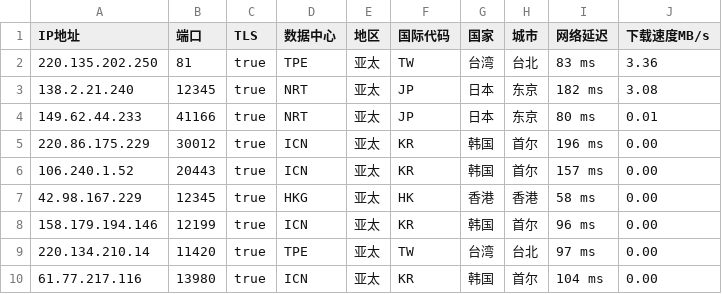
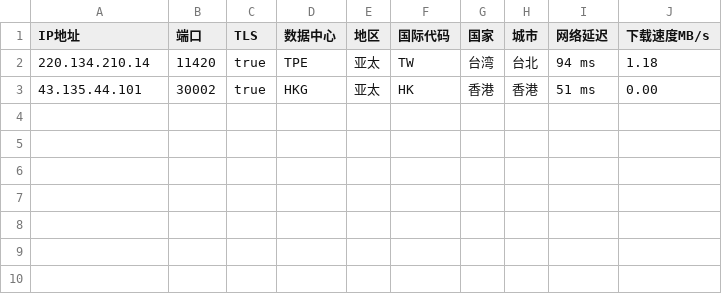
Before and after one commit to CEG1225/csv, a CSV file: peng.csv, drawn as a sheet.

Commit message:
Updated ip.txt automatically

```diff
--- a/peng.csv
+++ b/peng.csv
@@ -1,10 +1,3 @@
 IP地址,端口,TLS,数据中心,地区,国际代码,国家,城市,网络延迟,下载速度MB/s
-220.135.202.250,81,true,TPE,亚太,TW,台湾,台北,83 ms,3.36
-138.2.21.240,12345,true,NRT,亚太,JP,日本,东京,182 ms,3.08
-149.62.44.233,41166,true,NRT,亚太,JP,日本,东京,80 ms,0.01
-220.86.175.229,30012,true,ICN,亚太,KR,韩国,首尔,196 ms,0.00
-106.240.1.52,20443,true,ICN,亚太,KR,韩国,首尔,157 ms,0.00
-42.98.167.229,12345,true,HKG,亚太,HK,香港,香港,58 ms,0.00
-158.179.194.146,12199,true,ICN,亚太,KR,韩国,首尔,96 ms,0.00
-220.134.210.14,11420,true,TPE,亚太,TW,台湾,台北,97 ms,0.00
-61.77.217.116,13980,true,ICN,亚太,KR,韩国,首尔,104 ms,0.00
+220.134.210.14,11420,true,TPE,亚太,TW,台湾,台北,94 ms,1.18
+43.135.44.101,30002,true,HKG,亚太,HK,香港,香港,51 ms,0.00
```
